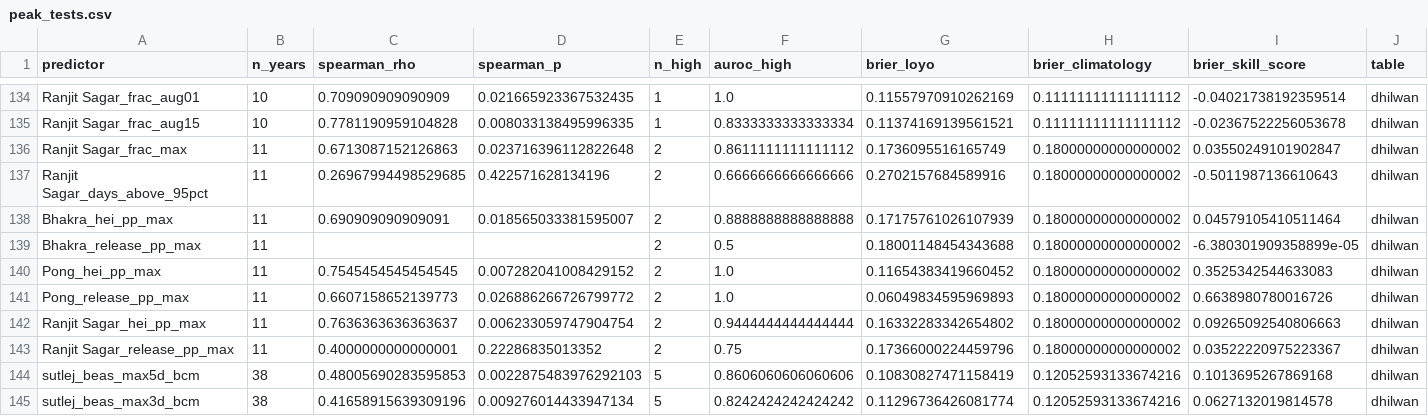
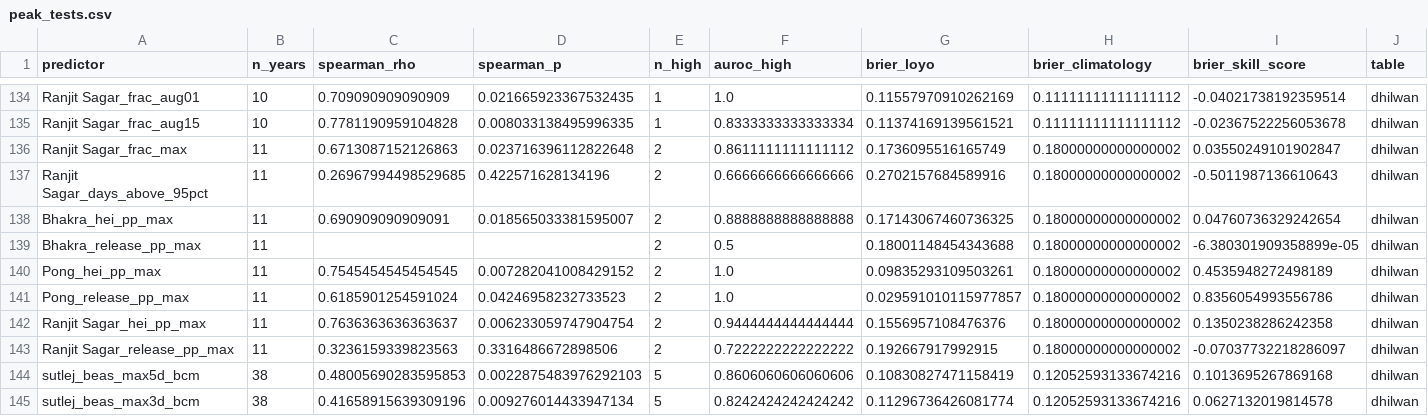
Before and after one commit to bakathefish/Flood, a CSV file: punjabflood/outputs/verification/peak_tests.csv, drawn as a sheet; only a part is shown, gaps mark what is left out; the diff covers the shown part only.

```diff
--- a/punjabflood/outputs/verification/peak_tests.csv
+++ b/punjabflood/outputs/verification/peak_tests.csv
@@ -137,8 +137,8 @@ Ranjit Sagar_frac_max,11,0.6713087152126863,0.023716396112822648,2,0.86111111111
 Ranjit Sagar_days_above_95pct,11,0.26967994498529685,0.422571628134196,2,0.6666666666666666,0.2702157684589916,0.18000000000000002,-0.5011987136610643,dhilwan
-Bhakra_hei_pp_max,11,0.690909090909091,0.018565033381595007,2,0.8888888888888888,0.17175761026107939,0.18000000000000002,0.04579105410511464,dhilwan
+Bhakra_hei_pp_max,11,0.690909090909091,0.018565033381595007,2,0.8888888888888888,0.17143067460736325,0.18000000000000002,0.04760736329242654,dhilwan
 Bhakra_release_pp_max,11,,,2,0.5,0.18001148454343688,0.18000000000000002,-6.380301909358899e-05,dhilwan
-Pong_hei_pp_max,11,0.7545454545454545,0.007282041008429152,2,1.0,0.11654383419660452,0.18000000000000002,0.3525342544633083,dhilwan
-Pong_release_pp_max,11,0.6607158652139773,0.026886266726799772,2,1.0,0.06049834595969893,0.18000000000000002,0.6638980780016726,dhilwan
-Ranjit Sagar_hei_pp_max,11,0.7636363636363637,0.006233059747904754,2,0.9444444444444444,0.16332283342654802,0.18000000000000002,0.09265092540806663,dhilwan
-Ranjit Sagar_release_pp_max,11,0.4000000000000001,0.22286835013352,2,0.75,0.17366000224459796,0.18000000000000002,0.03522220975223367,dhilwan
+Pong_hei_pp_max,11,0.7545454545454545,0.007282041008429152,2,1.0,0.09835293109503261,0.18000000000000002,0.4535948272498189,dhilwan
+Pong_release_pp_max,11,0.6185901254591024,0.04246958232733523,2,1.0,0.029591010115977857,0.18000000000000002,0.8356054993556786,dhilwan
+Ranjit Sagar_hei_pp_max,11,0.7636363636363637,0.006233059747904754,2,0.9444444444444444,0.1556957108476376,0.18000000000000002,0.1350238286242358,dhilwan
+Ranjit Sagar_release_pp_max,11,0.3236159339823563,0.3316486672898506,2,0.7222222222222222,0.192667917992915,0.18000000000000002,-0.07037732218286097,dhilwan
 sutlej_beas_max5d_bcm,38,0.48005690283595853,0.0022875483976292103,5,0.8606060606060606,0.10830827471158419,0.12052593133674216,0.1013695267869168,dhilwan
```
Also changed, not shown: 30 edited cells elsewhere in this file, punjabflood/outputs/verification/annual_predictors.csv, punjabflood/outputs/verification/perfect_prog_event_pong.csv, 22 other files.
